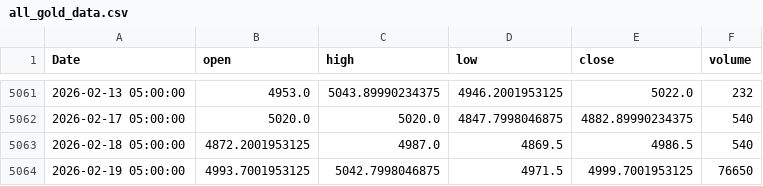
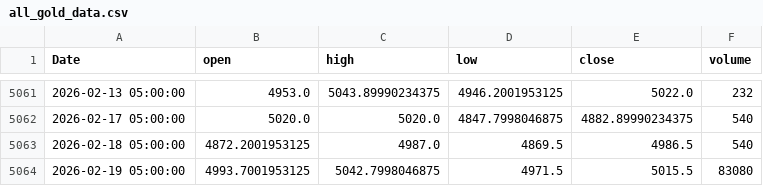
Before and after one commit to FulinQ/AQT, a CSV file: Gold/Finalized/V.1/all_gold_data.csv, drawn as a sheet; only a part is shown, gaps mark what is left out.

```diff
--- a/Gold/Finalized/V.1/all_gold_data.csv
+++ b/Gold/Finalized/V.1/all_gold_data.csv
@@ -5063,2 +5063,2 @@ Date,open,high,low,close,volume
 2026-02-18 05:00:00,4872.2001953125,4987.0,4869.5,4986.5,540
-2026-02-19 05:00:00,4993.7001953125,5042.7998046875,4971.5,4999.7001953125,76650
+2026-02-19 05:00:00,4993.7001953125,5042.7998046875,4971.5,5015.5,83080
```
Also changed, not shown: Gold/Finalized/V.1/gold_price_model_data.csv, 29 other files.
